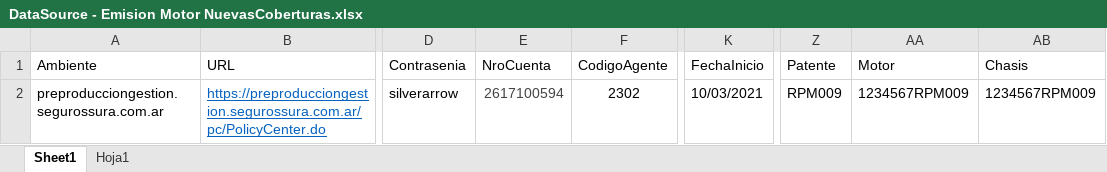
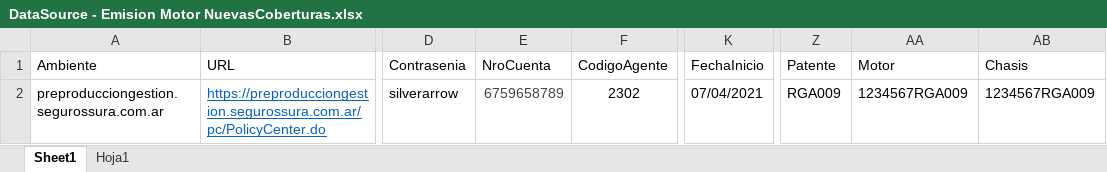
Before and after one commit to suraranorex/sura, an Excel workbook: Sura/DataSource - Emision Motor NuevasCoberturas.xlsx, sheet Sheet1, drawn as a sheet; only a part is shown, gaps mark what is left out; values as stored, in another font and other column widths than the file's, no borders; the diff names each change by its address in the sheet, - before the commit and + after, or states it on an @@ line.

```diff
--- a/Sura/DataSource - Emision Motor NuevasCoberturas.xlsx (sheet Sheet1)
+++ b/Sura/DataSource - Emision Motor NuevasCoberturas.xlsx (sheet Sheet1)
-E2 (NroCuenta): 2617100594
+E2 (NroCuenta): 6759658789
-K2 (FechaInicio): 10/03/2021
+K2 (FechaInicio): 07/04/2021
-Z2 (Patente): RPM009
+Z2 (Patente): RGA009
-AA2 (Motor): 1234567RPM009
+AA2 (Motor): 1234567RGA009
-AB2 (Chasis): 1234567RPM009
+AB2 (Chasis): 1234567RGA009
```
Also changed, not shown: Sura/DataSource - Emision AP Enlatada.xlsx, Sura/DataSource - Emision Motor - Inspeccion.xlsx, 14 other files.
